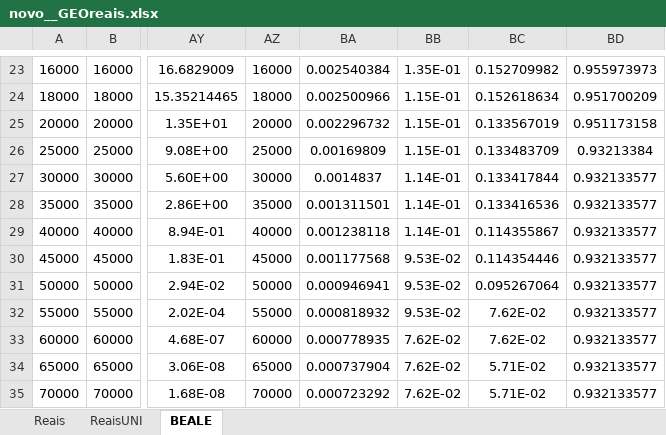
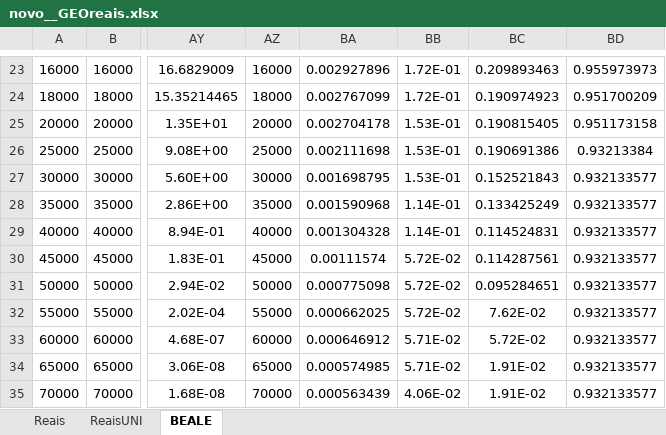
Before and after one commit to leobeckerdaluz/GEO_OptimizationAlgorithms, an Excel workbook: ExecucoesGerais/novo__GEOreais.xlsx, sheet BEALE, drawn as a sheet; only a part is shown, gaps mark what is left out; values as stored, in another font and other column widths than the file's, no borders; charts and pictures not drawn; the diff covers the shown part only; the diff names each change by its address in the sheet, - before the commit and + after, or states it on an @@ line.

```diff
--- a/ExecucoesGerais/novo__GEOreais.xlsx (sheet BEALE)
+++ b/ExecucoesGerais/novo__GEOreais.xlsx (sheet BEALE)
-BA23: 0.002540384
+BA23: 0.002927896
-BB23: 1.35E-01
+BB23: 1.72E-01
-BC23: 0.152709982
+BC23: 0.209893463
-BA24: 0.002500966
+BA24: 0.002767099
-BB24: 1.15E-01
+BB24: 1.72E-01
-BC24: 0.152618634
+BC24: 0.190974923
-BA25: 0.002296732
+BA25: 0.002704178
-BB25:BB26: 1.15E-01
+BB25:BB26: 1.53E-01
-BC25: 0.133567019
+BC25: 0.190815405
-BA26: 0.00169809
+BA26: 0.002111698
-BC26: 0.133483709
+BC26: 0.190691386
-BA27: 0.0014837
+BA27: 0.001698795
-BB27: 1.14E-01
+BB27: 1.53E-01
-BC27: 0.133417844
+BC27: 0.152521843
-BA28: 0.001311501
+BA28: 0.001590968
-BC28: 0.133416536
+BC28: 0.133425249
-BA29: 0.001238118
+BA29: 0.001304328
-BC29: 0.114355867
+BC29: 0.114524831
-BA30: 0.001177568
+BA30: 0.00111574
-BB30:BB32: 9.53E-02
+BB30:BB32: 5.72E-02
-BC30: 0.114354446
+BC30: 0.114287561
-BA31: 0.000946941
+BA31: 0.000775098
-BC31: 0.095267064
+BC31: 0.095284651
-BA32: 0.000818932
+BA32: 0.000662025
-BA33: 0.000778935
+BA33: 0.000646912
-BB33:BB34: 7.62E-02
+BB33:BB34: 5.71E-02
-BC33: 7.62E-02
+BC33: 5.72E-02
-BA34: 0.000737904
+BA34: 0.000574985
-BC34:BC35: 5.71E-02
+BC34:BC35: 1.91E-02
-BA35: 0.000723292
+BA35: 0.000563439
-BB35: 7.62E-02
+BB35: 4.06E-02
```
Also changed, not shown: 8 added rows and 83 edited cells elsewhere in this sheet, charts or pictures, 7 other files.
